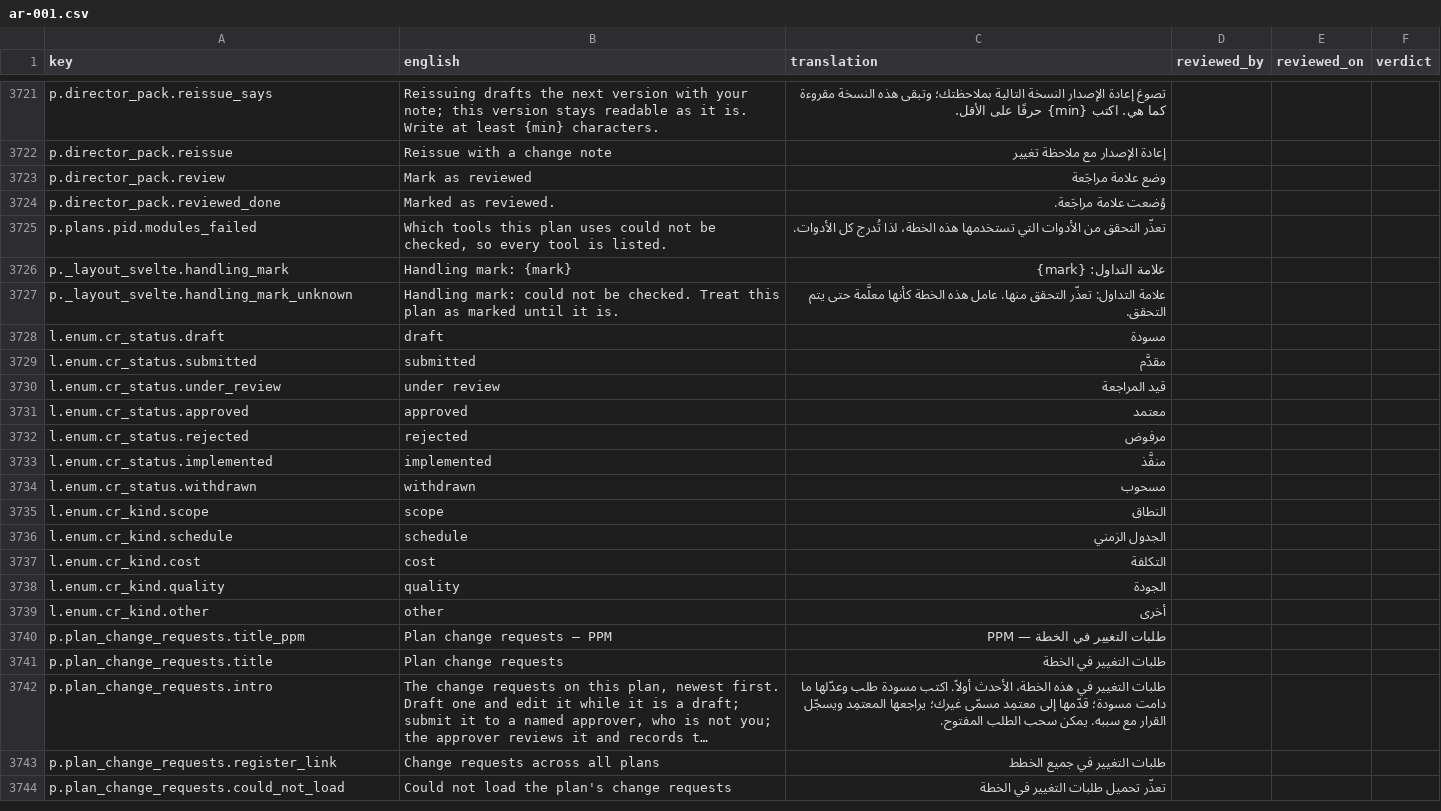
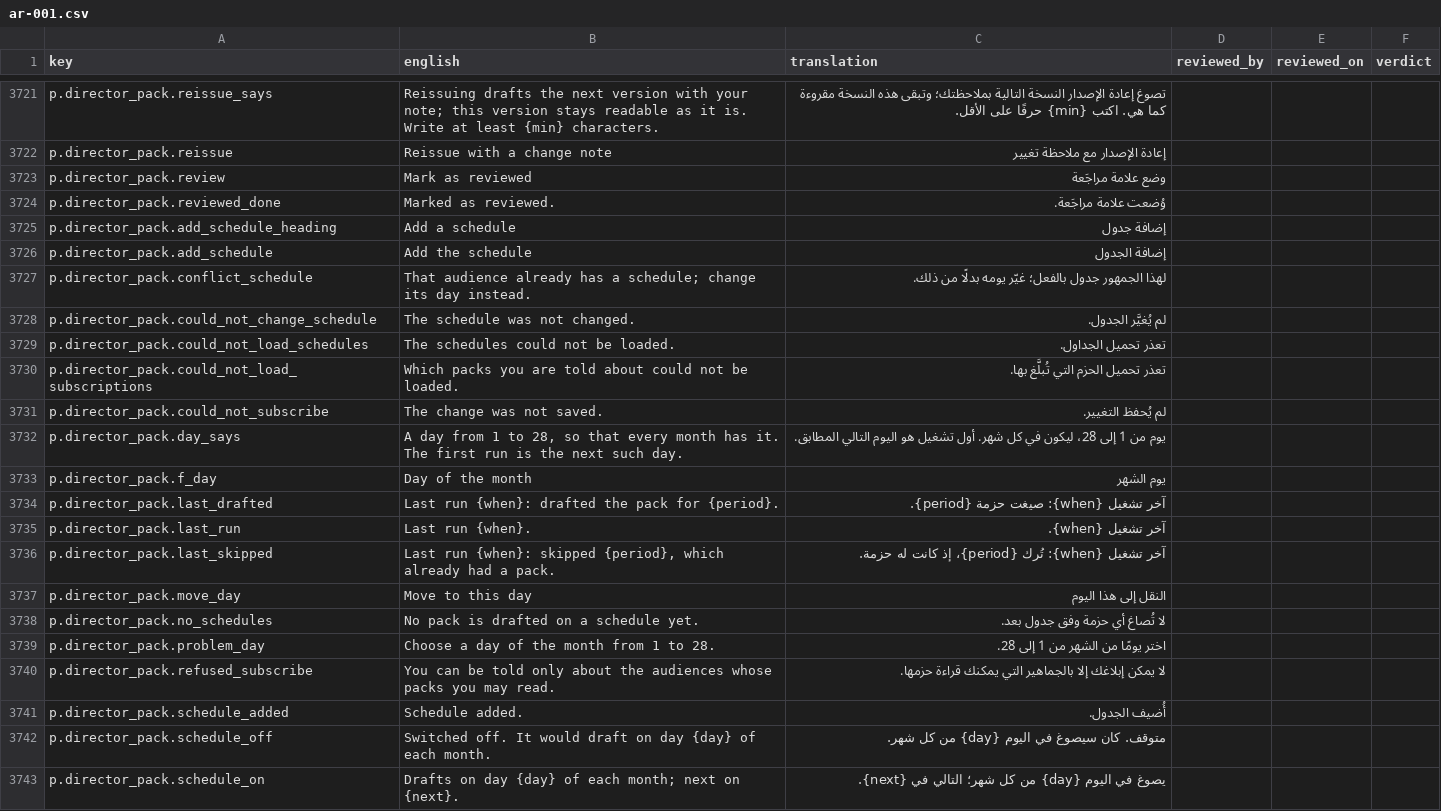
Before and after one commit to project-portfolio-management/project-portfolio-management, a CSV file: governance/translation-reviews/ar-001.csv, drawn as a sheet; only a part is shown, gaps mark what is left out; the shorter side is filled out with more unchanged rows; long unchanged cells end in …; the diff covers the shown part only; the diff names each change by its address in the sheet, - before the commit and + after, or states it on an @@ line.

```diff
--- a/governance/translation-reviews/ar-001.csv
+++ b/governance/translation-reviews/ar-001.csv
+row 3725: p.director_pack.add_schedule_heading | Add a schedule | إضافة جدول
+row 3726: p.director_pack.add_schedule | Add the schedule | إضافة الجدول
+row 3727: p.director_pack.conflict_schedule | That audience already has a schedule; change its day instead. | لهذا الجمهور جدول بالفعل؛ غيّر يومه بدلًا من ذلك.
+row 3728: p.director_pack.could_not_change_schedule | The schedule was not changed. | لم يُغيَّر الجدول.
+row 3729: p.director_pack.could_not_load_schedules | The schedules could not be loaded. | تعذر تحميل الجداول.
+row 3730: p.director_pack.could_not_load_subscriptions | Which packs you are told about could not be loaded. | تعذر تحميل الحزم التي تُبلَّغ بها.
+row 3731: p.director_pack.could_not_subscribe | The change was not saved. | لم يُحفظ التغيير.
+row 3732: p.director_pack.day_says | A day from 1 to 28, so that every month has it. The first run is the next such day. | يوم من 1 إلى 28، ليكون في كل شهر. أول تشغيل هو اليوم التالي المطابق.
+row 3733: p.director_pack.f_day | Day of the month | يوم الشهر
+row 3734: p.director_pack.last_drafted | Last run {when}: drafted the pack for {period}. | آخر تشغيل {when}: صيغت حزمة {period}.
+row 3735: p.director_pack.last_run | Last run {when}. | آخر تشغيل {when}.
+row 3736: p.director_pack.last_skipped | Last run {when}: skipped {period}, which already had a pack. | آخر تشغيل {when}: تُرك {period}، إذ كانت له حزمة.
+row 3737: p.director_pack.move_day | Move to this day | النقل إلى هذا اليوم
+row 3738: p.director_pack.no_schedules | No pack is drafted on a schedule yet. | لا تُصاغ أي حزمة وفق جدول بعد.
+row 3739: p.director_pack.problem_day | Choose a day of the month from 1 to 28. | اختر يومًا من الشهر من 1 إلى 28.
+row 3740: p.director_pack.refused_subscribe | You can be told only about the audiences whose packs you may read. | لا يمكن إبلاغك إلا بالجماهير التي يمكنك قراءة حزمها.
+row 3741: p.director_pack.schedule_added | Schedule added. | أُضيف الجدول.
+row 3742: p.director_pack.schedule_off | Switched off. It would draft on day {day} of each month. | متوقف. كان سيصوغ في اليوم {day} من كل شهر.
+row 3743: p.director_pack.schedule_on | Drafts on day {day} of each month; next on {next}. | يصوغ في اليوم {day} من كل شهر؛ التالي في {next}.
```
Also changed, not shown: 19 added rows elsewhere in this file, governance/translation-reviews/de-001.csv, governance/translation-reviews/de-de.csv, 31 other files.
